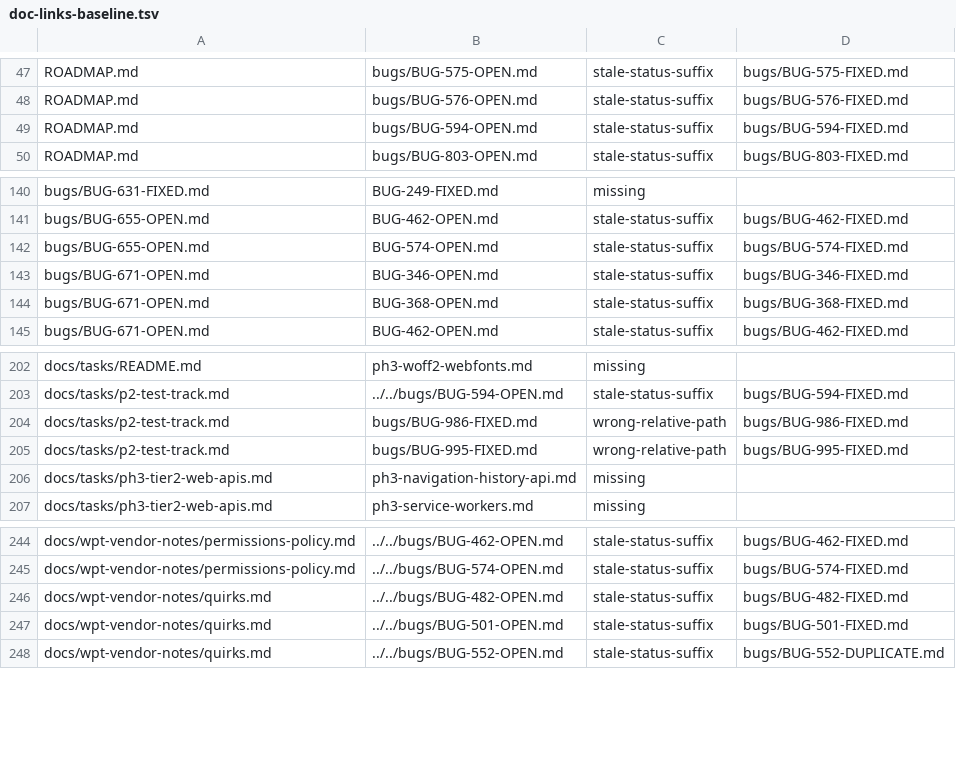
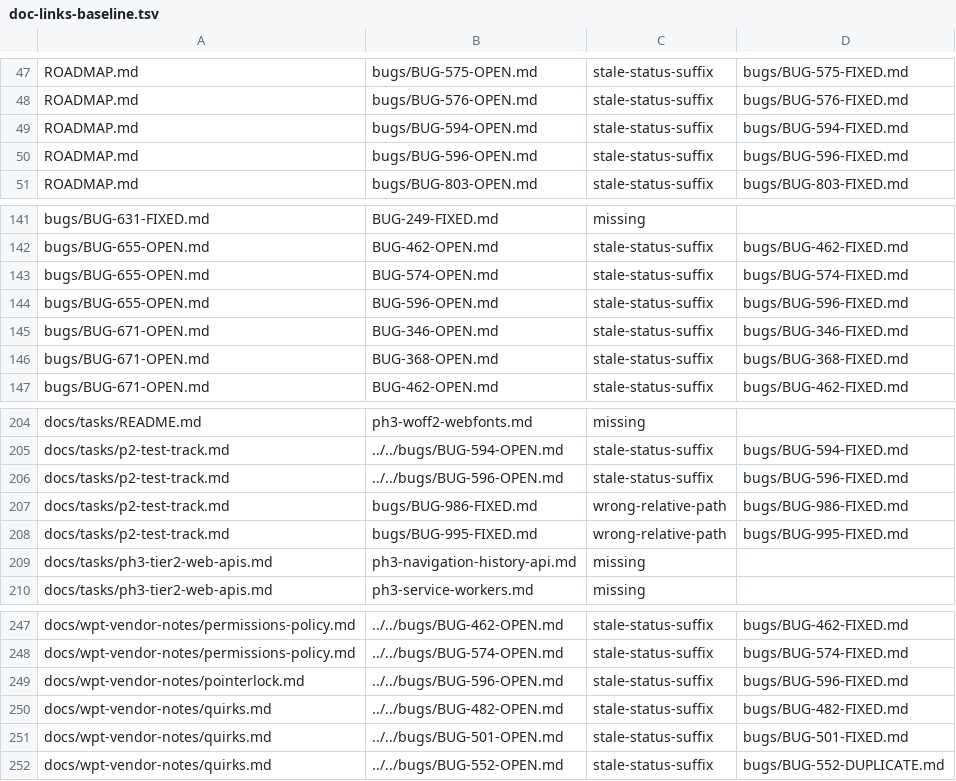
Before and after one commit to LearnJava/lumen-browser, a TSV file: scripts/doc-links-baseline.tsv, drawn as a sheet; only a part is shown, gaps mark what is left out; the diff names each change by its address in the sheet, - before the commit and + after, or states it on an @@ line.

```diff
--- a/scripts/doc-links-baseline.tsv
+++ b/scripts/doc-links-baseline.tsv
+row 50: ROADMAP.md | bugs/BUG-596-OPEN.md | stale-status-suffix | bugs/BUG-596-FIXED.md
+row 144: bugs/BUG-655-OPEN.md | BUG-596-OPEN.md | stale-status-suffix | bugs/BUG-596-FIXED.md
+row 206: docs/tasks/p2-test-track.md | ../../bugs/BUG-596-OPEN.md | stale-status-suffix | bugs/BUG-596-FIXED.md
+row 249: docs/wpt-vendor-notes/pointerlock.md | ../../bugs/BUG-596-OPEN.md | stale-status-suffix | bugs/BUG-596-FIXED.md
```
Also changed, not shown: 7 other files.
